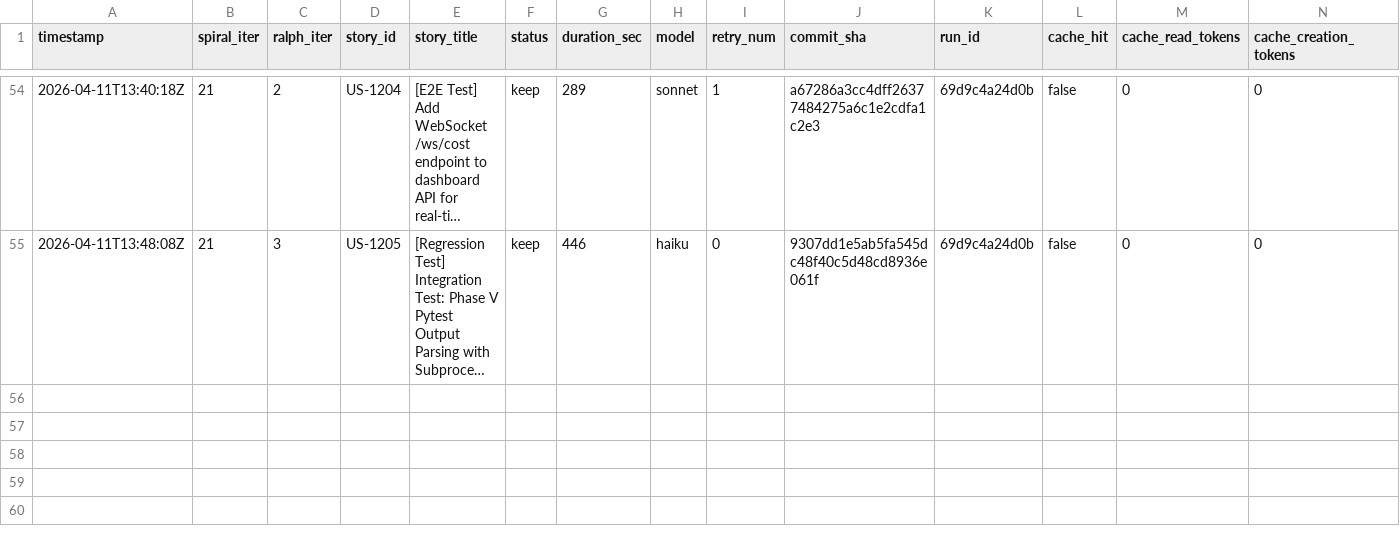
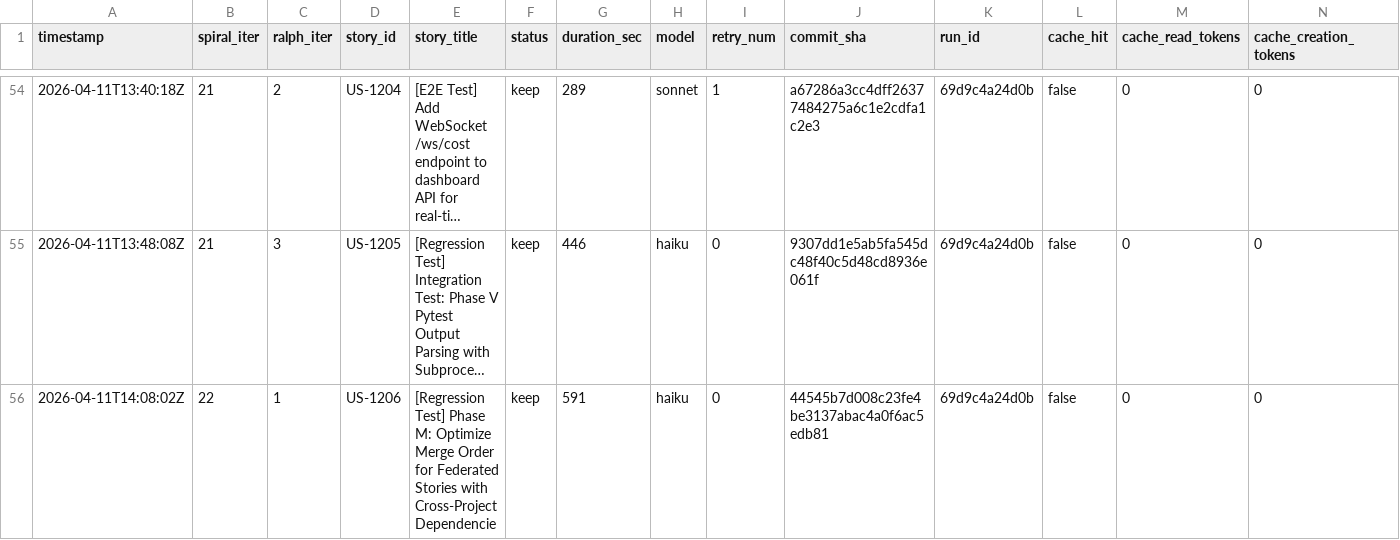
Before and after one commit to wenjyue84/spiral, a TSV file: results.tsv, drawn as a sheet; only a part is shown, gaps mark what is left out; long unchanged cells end in …; rows hold the shown columns only; the diff names each change by its address in the sheet, - before the commit and + after, or states it on an @@ line.

```diff
--- a/results.tsv
+++ b/results.tsv
+row 56: 2026-04-11T14:08:02Z | 22 | 1 | US-1206 | [Regression Test] Phase M: Optimize Merge Order for Federated Stories with Cross-Project Dependencie | keep | 591 | haiku | 0 | 44545b7d008c23fe4be3137abac4a0f6ac5edb81 | 69d9c4a24d0b | false | 0 | 0
```
Also changed, not shown: 3 other files.
